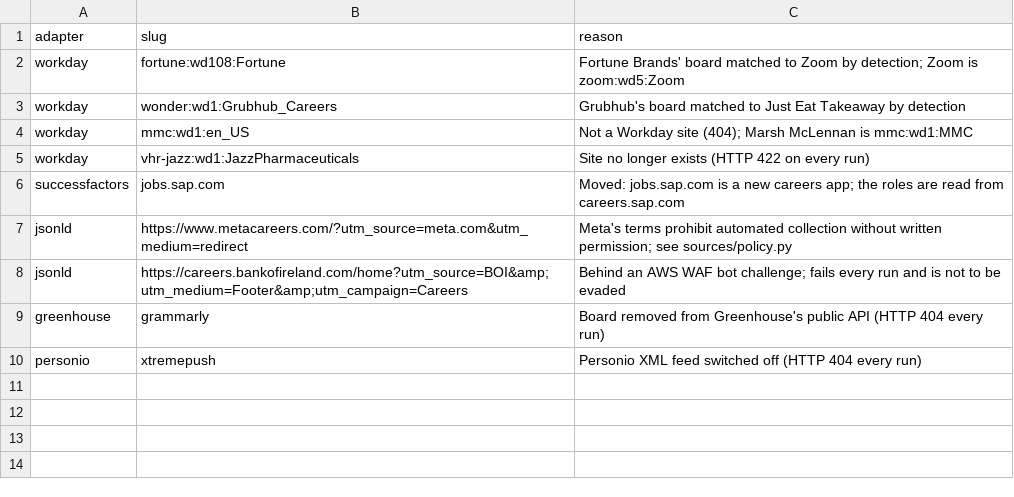
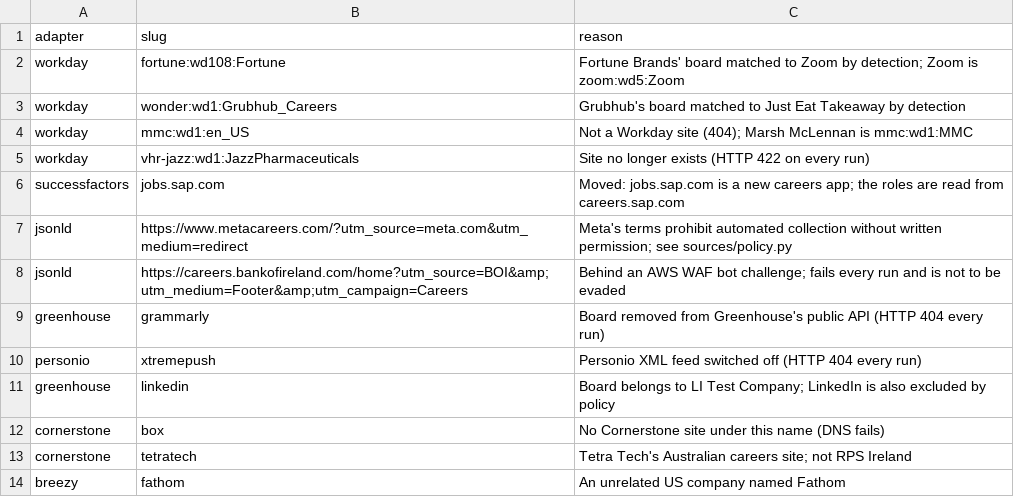
Before and after one commit to ag2502/Job-Finder-for-Ireland, a CSV file: data/retired_sources.csv, drawn as a sheet.

```diff
--- a/data/retired_sources.csv
+++ b/data/retired_sources.csv
@@ -10 +10,5 @@ greenhouse,grammarly,Board removed from Greenhouse's public API (HTTP 404 every
 personio,xtremepush,Personio XML feed switched off (HTTP 404 every run)
+greenhouse,linkedin,Board belongs to LI Test Company; LinkedIn is also excluded by policy
+cornerstone,box,No Cornerstone site under this name (DNS fails)
+cornerstone,tetratech,Tetra Tech's Australian careers site; not RPS Ireland
+breezy,fathom,An unrelated US company named Fathom
```
Also changed, not shown: data/seed_companies.csv.
